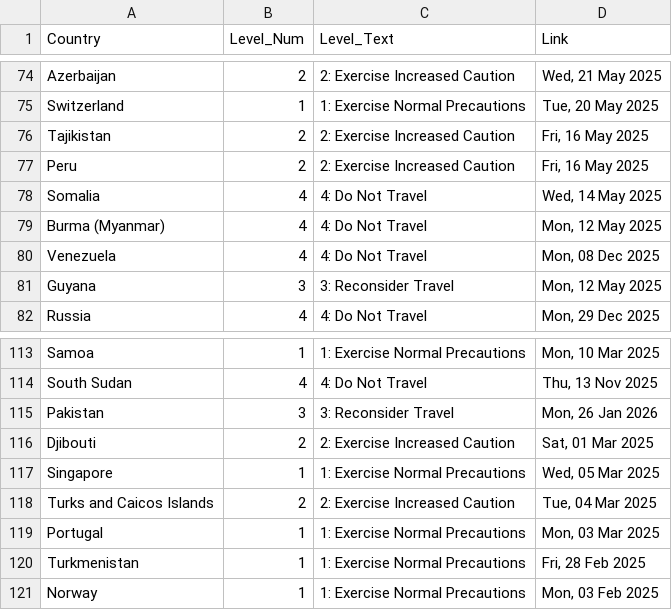
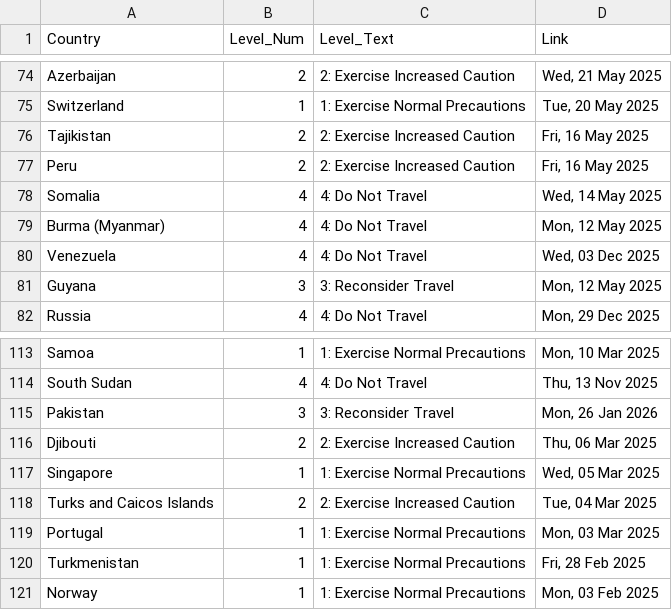
Before and after one commit to hyselee09-stack/ai-consul-bot, a CSV file: travel_status_memory.csv, drawn as a sheet; only a part is shown, gaps mark what is left out.

```diff
--- a/travel_status_memory.csv
+++ b/travel_status_memory.csv
@@ -79,3 +79,3 @@ Somalia,4,4: Do Not Travel,"Wed, 14 May 2025"
 Burma (Myanmar),4,4: Do Not Travel,"Mon, 12 May 2025"
-Venezuela,4,4: Do Not Travel,"Mon, 08 Dec 2025"
+Venezuela,4,4: Do Not Travel,"Wed, 03 Dec 2025"
 Guyana,3,3: Reconsider Travel,"Mon, 12 May 2025"
@@ -115,3 +115,3 @@ South Sudan,4,4: Do Not Travel,"Thu, 13 Nov 2025"
 Pakistan,3,3: Reconsider Travel,"Mon, 26 Jan 2026"
-Djibouti,2,2: Exercise Increased Caution,"Sat, 01 Mar 2025"
+Djibouti,2,2: Exercise Increased Caution,"Thu, 06 Mar 2025"
 Singapore,1,1: Exercise Normal Precautions,"Wed, 05 Mar 2025"
```
